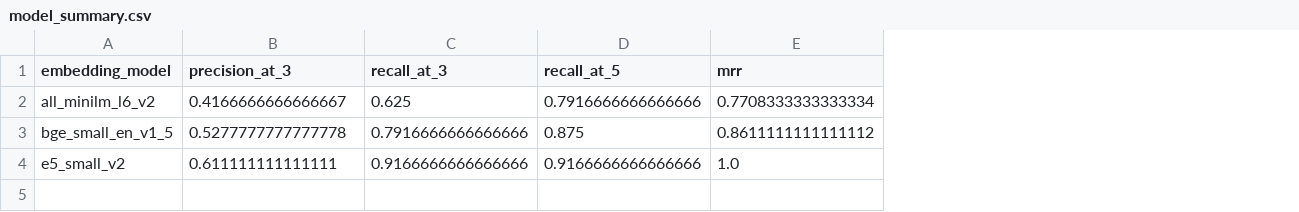
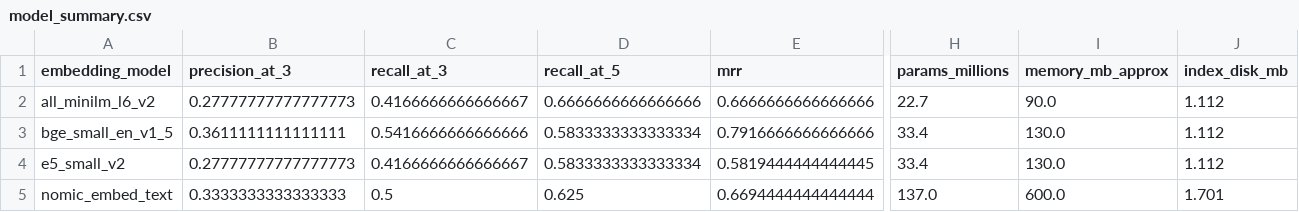
Before and after one commit to kuldeep031/RAG-for-banking, a CSV file: results/retrieval/model_summary.csv, drawn as a sheet; only a part is shown, gaps mark what is left out; rows hold the shown columns only; the diff covers the shown part only; the diff names each change by its address in the sheet, - before the commit and + after, or states it on an @@ line.

```diff
--- a/results/retrieval/model_summary.csv
+++ b/results/retrieval/model_summary.csv
+column H (params_millions), rows 2-4: 22.7 | 33.4 | 33.4
+column I (memory_mb_approx), rows 2-4: 90.0 | 130.0 | 130.0
+column J (index_disk_mb), rows 2-4: all 1.112
-B2 (precision_at_3): 0.4166666666666667
+B2 (precision_at_3): 0.27777777777777773
-C2 (recall_at_3): 0.625
+C2 (recall_at_3): 0.4166666666666667
-D2 (recall_at_5): 0.7916666666666666
+D2 (recall_at_5): 0.6666666666666666
-E2 (mrr): 0.7708333333333334
+E2 (mrr): 0.6666666666666666
-B3 (precision_at_3): 0.5277777777777778
+B3 (precision_at_3): 0.3611111111111111
-C3 (recall_at_3): 0.7916666666666666
+C3 (recall_at_3): 0.5416666666666666
-D3 (recall_at_5): 0.875
+D3 (recall_at_5): 0.5833333333333334
-E3 (mrr): 0.8611111111111112
+E3 (mrr): 0.7916666666666666
-B4 (precision_at_3): 0.611111111111111
+B4 (precision_at_3): 0.27777777777777773
-C4 (recall_at_3): 0.9166666666666666
+C4 (recall_at_3): 0.4166666666666667
-D4 (recall_at_5): 0.9166666666666666
+D4 (recall_at_5): 0.5833333333333334
-E4 (mrr): 1.0
+E4 (mrr): 0.5819444444444445
+row 5: nomic_embed_text | 0.3333333333333333 | 0.5 | 0.625 | 0.6694444444444444 | 137.0 | 600.0 | 1.701
```
Also changed, not shown: 6 edited cells elsewhere in this file, results/answers/model_summary.csv, results/retrieval/per_question_retrieval.csv, 27 other files.
